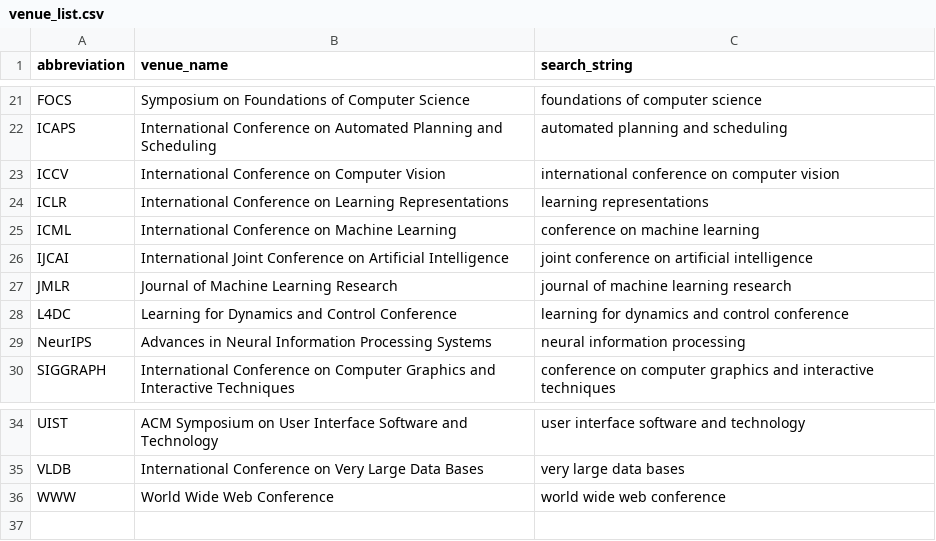
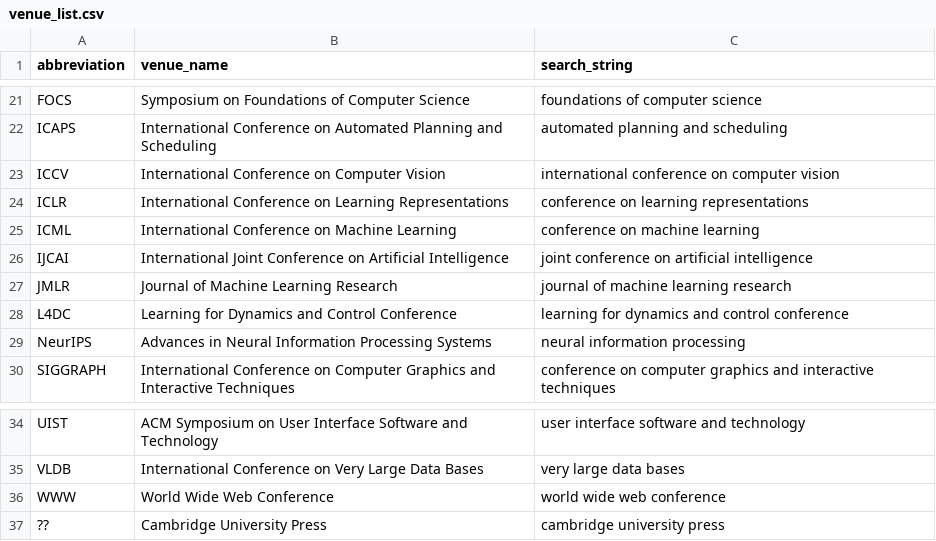
Before and after one commit to svmgrg/bibtex_alternative, a CSV file: venue_list.csv, drawn as a sheet; only a part is shown, gaps mark what is left out.

```diff
--- a/venue_list.csv
+++ b/venue_list.csv
@@ -23,3 +23,3 @@ ICAPS,International Conference on Automated Planning and Scheduling,automated pl
 ICCV,International Conference on Computer Vision,international conference on computer vision
-ICLR,International Conference on Learning Representations,learning representations
+ICLR,International Conference on Learning Representations,conference on learning representations
 ICML,International Conference on Machine Learning,conference on machine learning
@@ -36 +36,2 @@ VLDB,International Conference on Very Large Data Bases,very large data bases
 WWW,World Wide Web Conference,world wide web conference
+??,Cambridge University Press,cambridge university press
```
Also changed, not shown: 4 other files.
